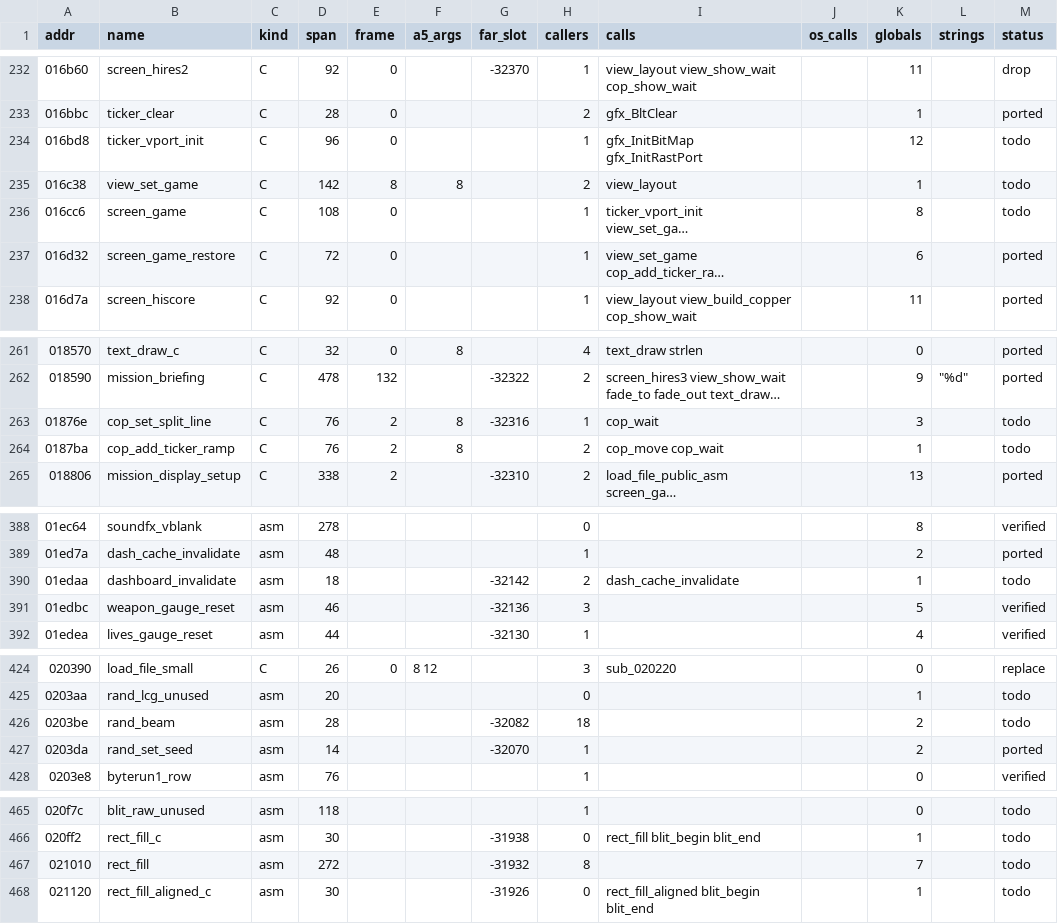
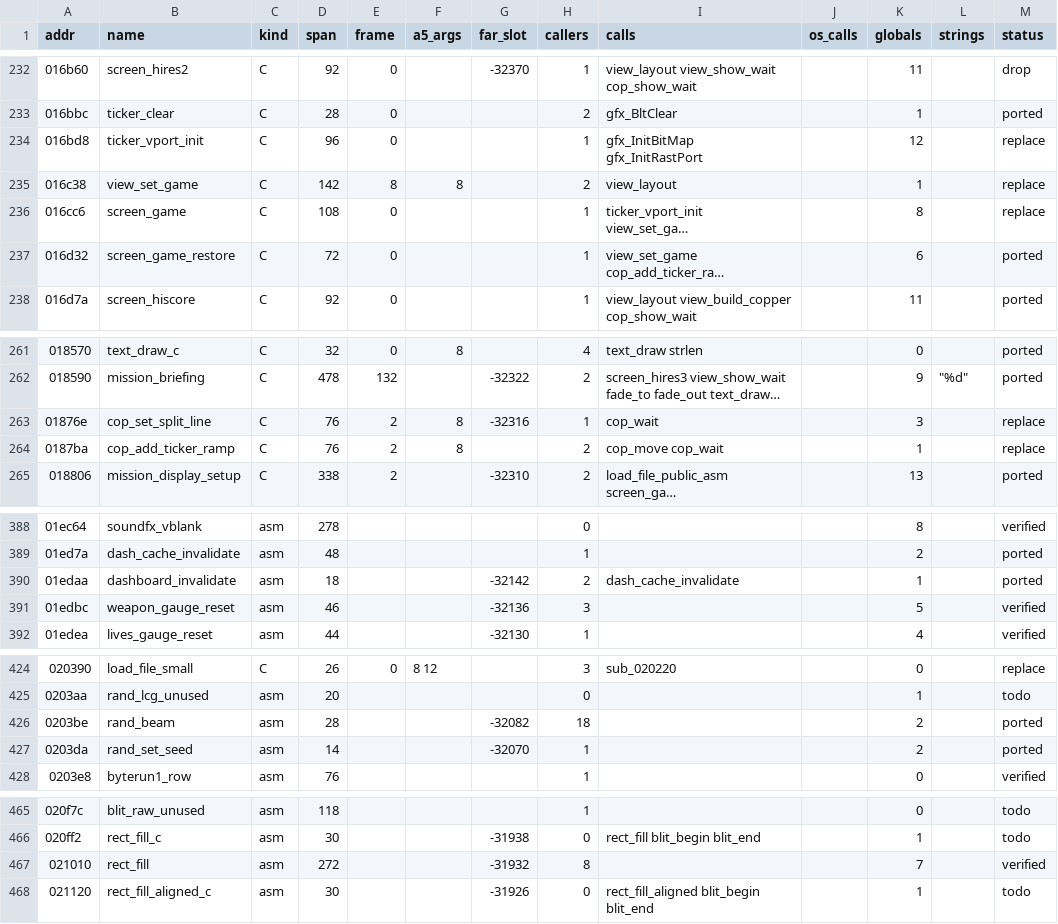
Before and after one commit to sy2002/wof-wasm, a CSV file: re/functions.csv, drawn as a sheet; only a part is shown, gaps mark what is left out; long unchanged cells end in …; the diff names each change by its address in the sheet, - before the commit and + after, or states it on an @@ line.

```diff
--- a/re/functions.csv
+++ b/re/functions.csv
-M234:M236 (status): todo
+M234:M236 (status): replace
-M263:M264 (status): todo
+M263:M264 (status): replace
-M390 (status): todo
+M390 (status): ported
-M426 (status): todo
+M426 (status): ported
-M467 (status): todo
+M467 (status): verified
```
Also changed, not shown: 6 other files.
